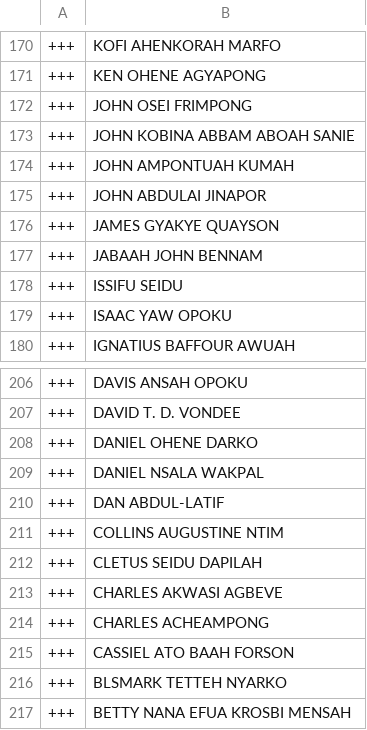
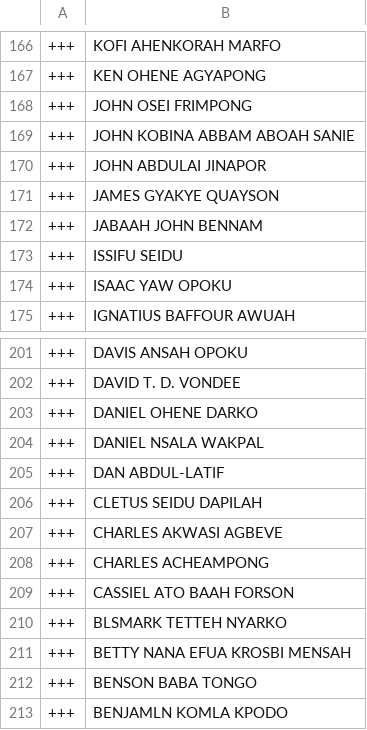
Before and after one commit to every-politician-scrapers/ghana-parliament, a CSV file: data/diff.csv, drawn as a sheet; only a part is shown, gaps mark what is left out; the shorter side is filled out with more unchanged rows; the diff covers the shown part only.

```diff
--- a/data/diff.csv
+++ b/data/diff.csv
@@ -173,3 +169,2 @@
 +++,JOHN KOBINA ABBAM ABOAH SANIE
-+++,JOHN AMPONTUAH KUMAH
 +++,JOHN ABDULAI JINAPOR
@@ -210,3 +205,2 @@
 +++,DAN ABDUL-LATIF
-+++,COLLINS AUGUSTINE NTIM
 +++,CLETUS SEIDU DAPILAH
```
Also changed, not shown: 1 added row and 5 removed rows elsewhere in this file, data/official.csv.
